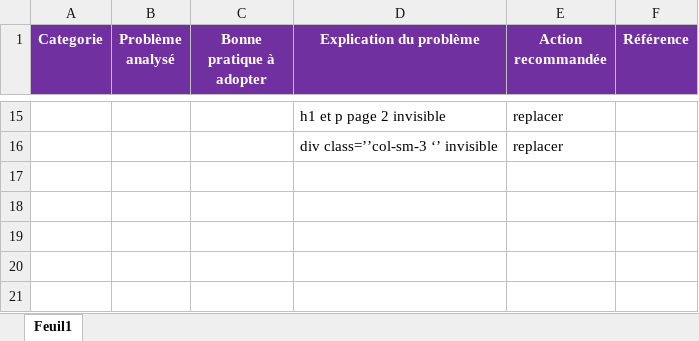
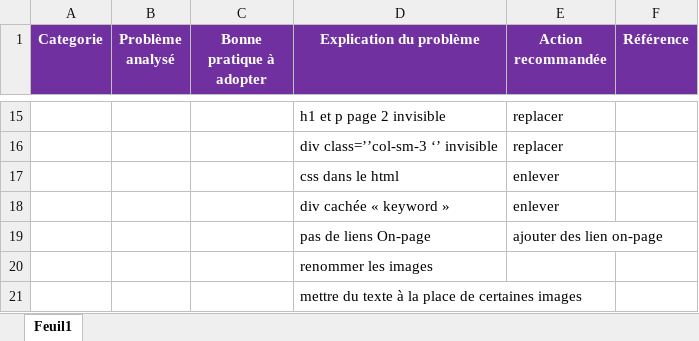
Before and after one commit to Bourgouin27/Projet-4, an Excel workbook: Modèle+analyse+SEO+et+accessibilité.xlsx, sheet Feuil1, drawn as a sheet; only a part is shown, gaps mark what is left out; values as stored, in another font and other column widths than the file's, no borders; the diff names each change by its address in the sheet, - before the commit and + after, or states it on an @@ line.

```diff
--- a/Modèle+analyse+SEO+et+accessibilité.xlsx (sheet Feuil1)
+++ b/Modèle+analyse+SEO+et+accessibilité.xlsx (sheet Feuil1)
+row 17:  |  |  | css dans le html | enlever
+row 18:  |  |  | div cachée « keyword » | enlever
+row 19:  |  |  | pas de liens On-page | ajouter des lien on-page
+row 20:  |  |  | renommer les images
+row 21:  |  |  | mettre du texte à la place de certaines images
```
Also changed, not shown: 7 other files.
